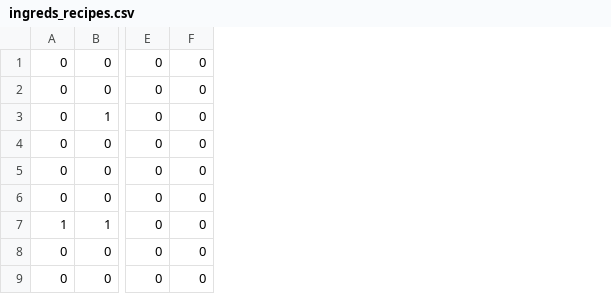
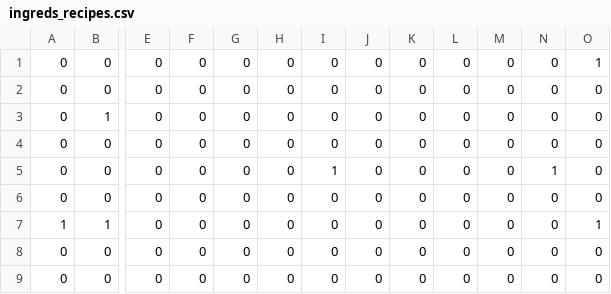
Before and after one commit to RaulMurillo/DASI-SPADE, a CSV file: cheff/ingreds_recipes.csv, drawn as a sheet; only a part is shown, gaps mark what is left out; the diff names each change by its address in the sheet, - before the commit and + after, or states it on an @@ line.

Commit message:
Add more recipes

```diff
--- a/cheff/ingreds_recipes.csv
+++ b/cheff/ingreds_recipes.csv
+column G, rows 1-9: all 0
+column H, rows 1-9: all 0
+column I, rows 1-9: 0 | 0 | 0 | 0 | 1 | 0 | 0 | 0 | 0
+column J, rows 1-9: all 0
+column K, rows 1-9: all 0
+column L, rows 1-9: all 0
+column M, rows 1-9: all 0
+column N, rows 1-9: 0 | 0 | 0 | 0 | 1 | 0 | 0 | 0 | 0
+column O, rows 1-9: 1 | 0 | 0 | 0 | 0 | 0 | 1 | 0 | 0
```
Also changed, not shown: 1 other file.
